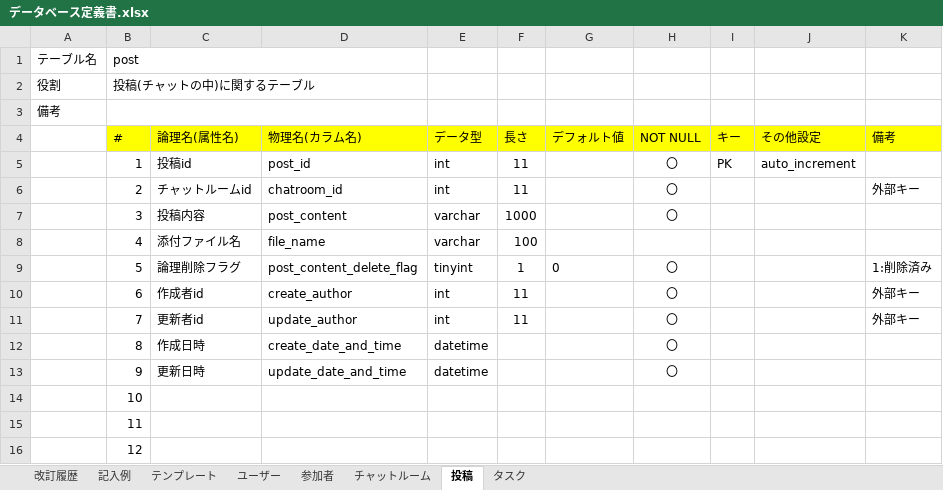
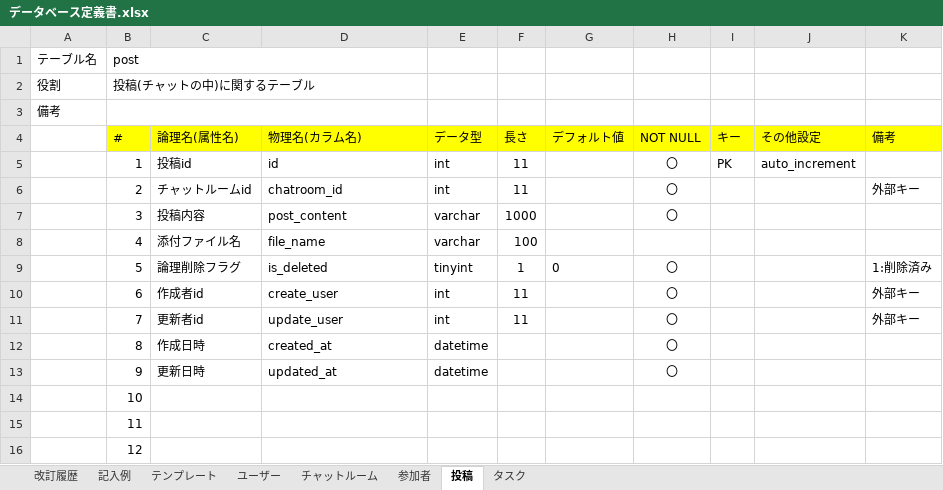
Before and after one commit to labotinc/quelcode-db, an Excel workbook: db/db-challenge2/データベース定義書.xlsx, sheet 投稿, drawn as a sheet; values as stored, in another font and other column widths than the file's, no borders; the diff names each change by its address in the sheet, - before the commit and + after, or states it on an @@ line.

```diff
--- a/db/db-challenge2/データベース定義書.xlsx (sheet 投稿)
+++ b/db/db-challenge2/データベース定義書.xlsx (sheet 投稿)
@@ sheet tab order changed: 改訂履歴 | 記入例 | テンプレート | ユーザー | チャットルーム | 参加者 | 投稿 | タスク @@
-D5 (物理名(カラム名)): post_id
+D5 (物理名(カラム名)): id
-D9 (物理名(カラム名)): post_content_delete_flag
+D9 (物理名(カラム名)): is_deleted
-D10 (物理名(カラム名)): create_author
+D10 (物理名(カラム名)): create_user
-D11 (物理名(カラム名)): update_author
+D11 (物理名(カラム名)): update_user
-D12 (物理名(カラム名)): create_date_and_time
+D12 (物理名(カラム名)): created_at
-D13 (物理名(カラム名)): update_date_and_time
+D13 (物理名(カラム名)): updated_at
```
Also changed, not shown: sheet ユーザー, sheet チャットルーム, sheet タスク.
